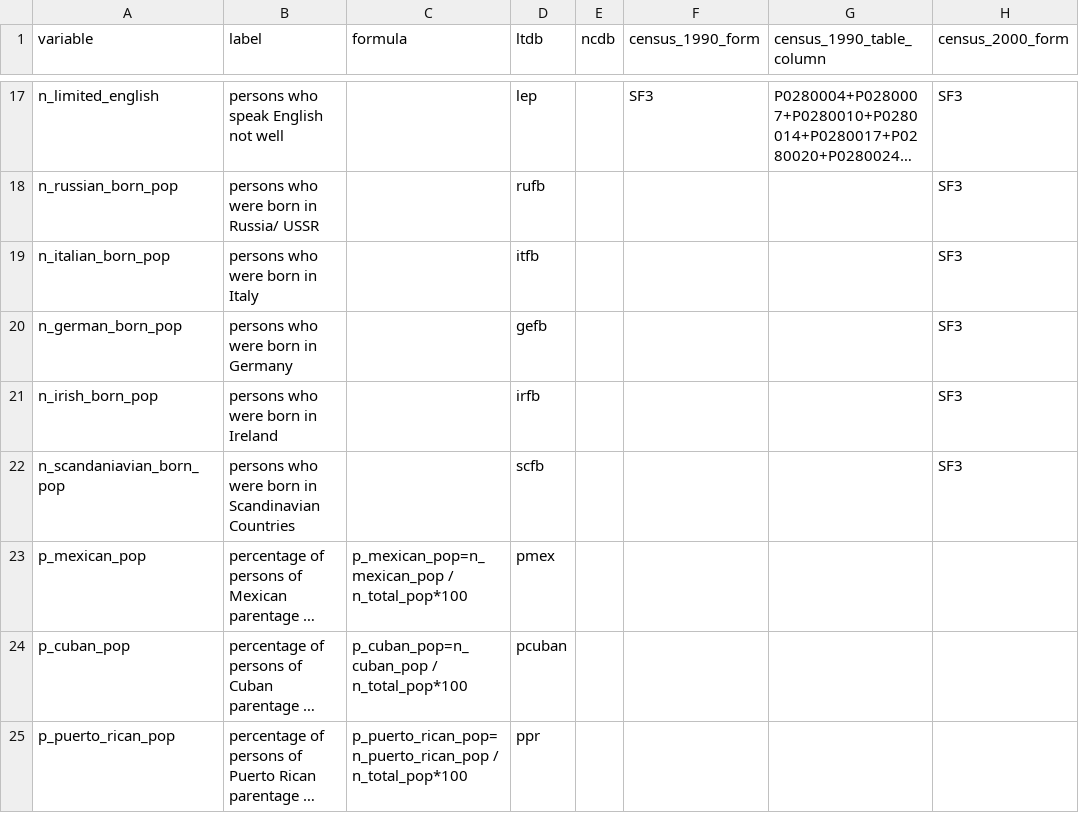
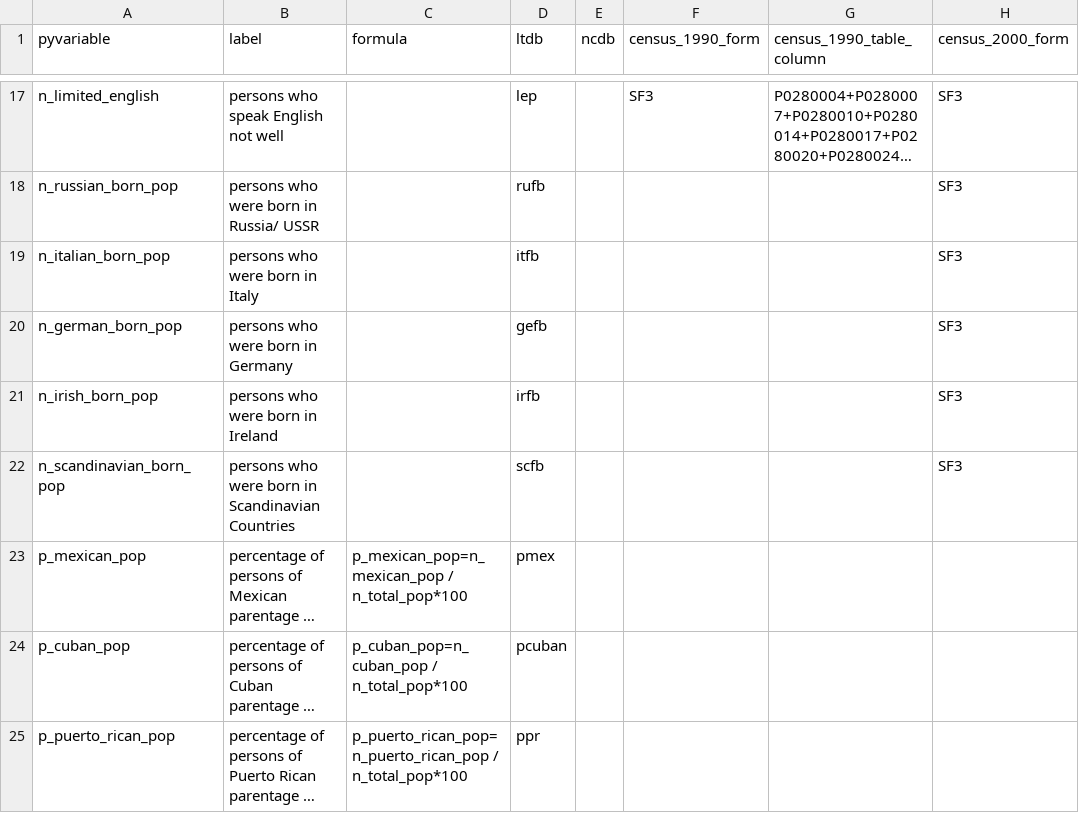
Before and after one commit to oturns/geosnap, a CSV file: geosnap/io/variables.csv, drawn as a sheet; only a part is shown, gaps mark what is left out; long unchanged cells end in …; the diff covers the shown part only; the diff names each change by its address in the sheet, - before the commit and + after, or states it on an @@ line.

Commit message:
census tooling

```diff
--- a/geosnap/io/variables.csv
+++ b/geosnap/io/variables.csv
-A1: variable
+A1: pyvariable
-A22 (pyvariable): n_scandaniavian_born_pop
+A22 (pyvariable): n_scandinavian_born_pop
```
Also changed, not shown: 24 edited cells elsewhere in this file, 8 other files.
